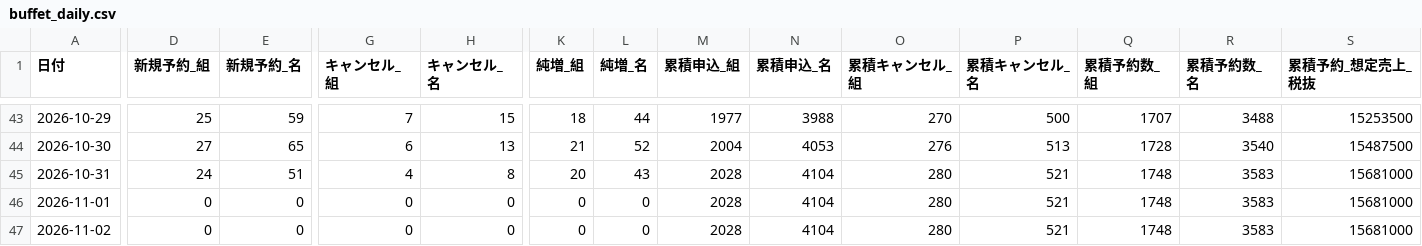
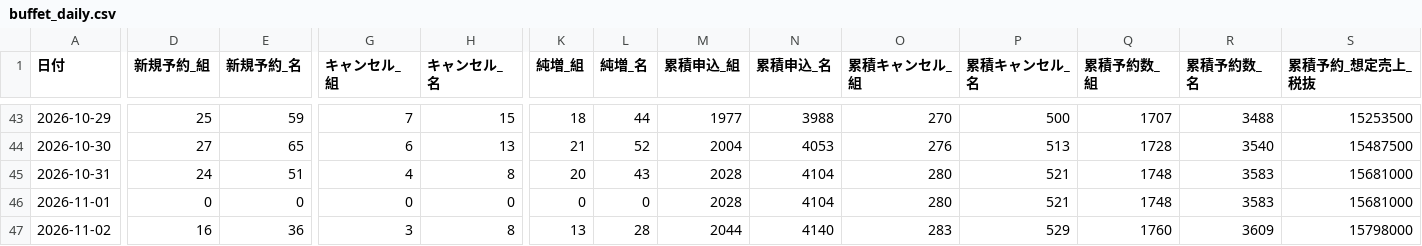
Before and after one commit to kazutakayanagisawa-svg/fruit-report, a CSV file: data/buffet_daily.csv, drawn as a sheet; only a part is shown, gaps mark what is left out; the diff covers the shown part only; the diff names each change by its address in the sheet, - before the commit and + after, or states it on an @@ line.

```diff
--- a/data/buffet_daily.csv
+++ b/data/buffet_daily.csv
-D47 (新規予約_組): 0
+D47 (新規予約_組): 16
-E47 (新規予約_名): 0
+E47 (新規予約_名): 36
-G47 (キャンセル_組): 0
+G47 (キャンセル_組): 3
-H47 (キャンセル_名): 0
+H47 (キャンセル_名): 8
-K47 (純増_組): 0
+K47 (純増_組): 13
-L47 (純増_名): 0
+L47 (純増_名): 28
-M47 (累積申込_組): 2028
+M47 (累積申込_組): 2044
-N47 (累積申込_名): 4104
+N47 (累積申込_名): 4140
-O47 (累積キャンセル_組): 280
+O47 (累積キャンセル_組): 283
-P47 (累積キャンセル_名): 521
+P47 (累積キャンセル_名): 529
-Q47 (累積予約数_組): 1748
+Q47 (累積予約数_組): 1760
-R47 (累積予約数_名): 3583
+R47 (累積予約数_名): 3609
-S47 (累積予約_想定売上_税抜): 15681000
+S47 (累積予約_想定売上_税抜): 15798000
```
Also changed, not shown: 10 edited cells elsewhere in this file, data/intake_daily.csv, data/monthly.csv, 4 other files.
